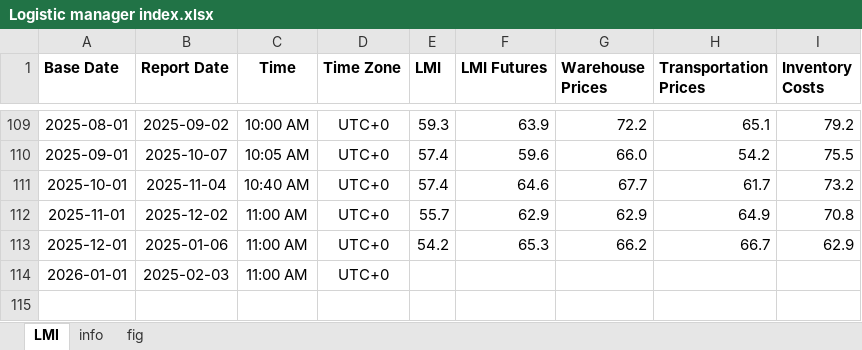
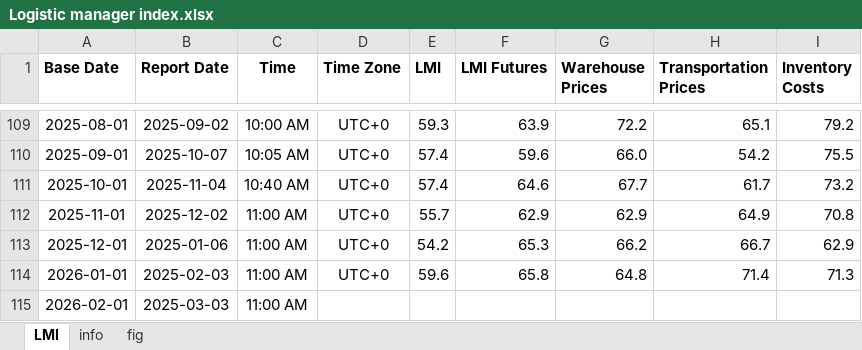
Before and after one commit to Tommylee1013/AlternativeData, an Excel workbook: data/macro/USA/Logistic manager index.xlsx, sheet LMI, drawn as a sheet; only a part is shown, gaps mark what is left out; values as stored, in another font and other column widths than the file's, no borders; the diff names each change by its address in the sheet, - before the commit and + after, or states it on an @@ line.

```diff
--- a/data/macro/USA/Logistic manager index.xlsx (sheet LMI)
+++ b/data/macro/USA/Logistic manager index.xlsx (sheet LMI)
-E114 (LMI): (empty)
+E114 (LMI): 59.6
-F114 (LMI Futures): (empty)
+F114 (LMI Futures): 65.8
-G114 (Warehouse Prices): (empty)
+G114 (Warehouse Prices): 64.8
-H114 (Transportation Prices): (empty)
+H114 (Transportation Prices): 71.4
-I114 (Inventory Costs): (empty)
+I114 (Inventory Costs): 71.3
+row 115: 2026-02-01 | 2025-03-03 | 11:00 AM
```
Also changed, not shown: charts or pictures, data/commodity/AAA Gasoline.xlsx, data/freight/baltic dry index.xlsx, 1 other file.
